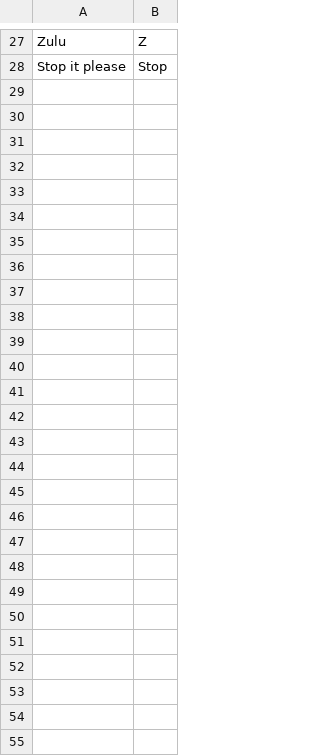
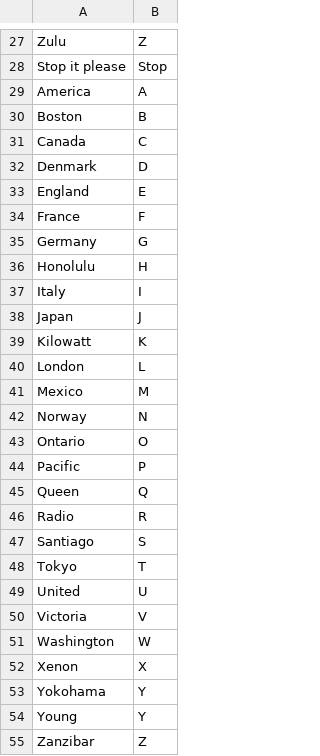
Before and after one commit to frannythebanny/cheating-robot, a CSV file: dictionaries/nato.csv, drawn as a sheet; only a part is shown, gaps mark what is left out; the diff names each change by its address in the sheet, - before the commit and + after, or states it on an @@ line.

```diff
--- a/dictionaries/nato.csv
+++ b/dictionaries/nato.csv
+row 29: America | A
+row 30: Boston | B
+row 31: Canada | C
+row 32: Denmark | D
+row 33: England | E
+row 34: France | F
+row 35: Germany | G
+row 36: Honolulu | H
+row 37: Italy | I
+row 38: Japan | J
+row 39: Kilowatt | K
+row 40: London | L
+row 41: Mexico | M
+row 42: Norway | N
+row 43: Ontario | O
+row 44: Pacific | P
+row 45: Queen | Q
+row 46: Radio | R
+row 47: Santiago | S
+row 48: Tokyo | T
+row 49: United | U
+row 50: Victoria | V
+row 51: Washington | W
+row 52: Xenon | X
+row 53: Yokohama | Y
+row 54: Young | Y
+row 55: Zanzibar | Z
```
Also changed, not shown: 32 other files.
